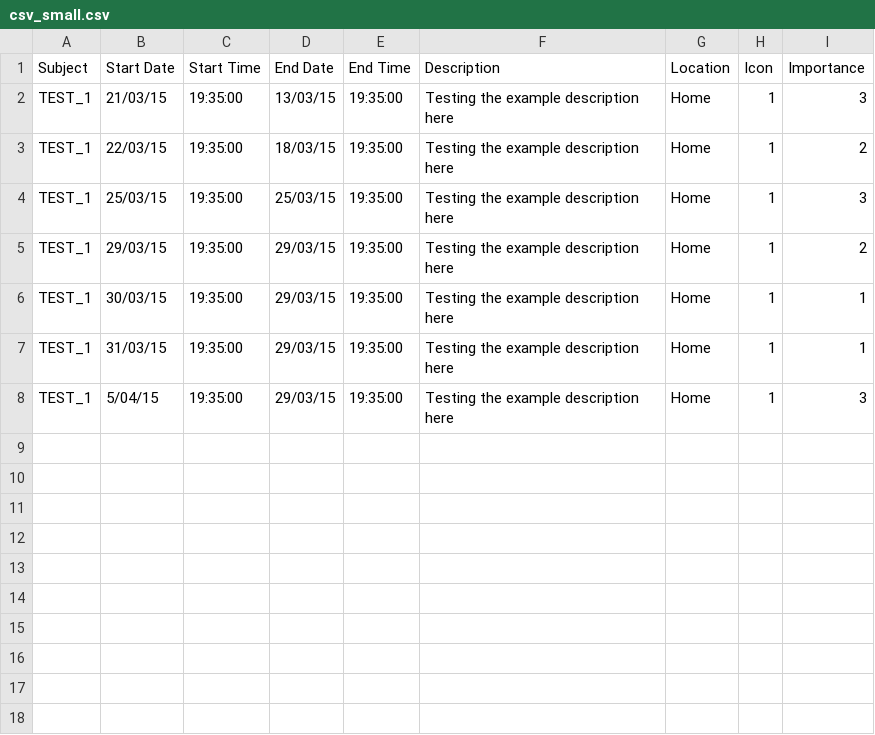
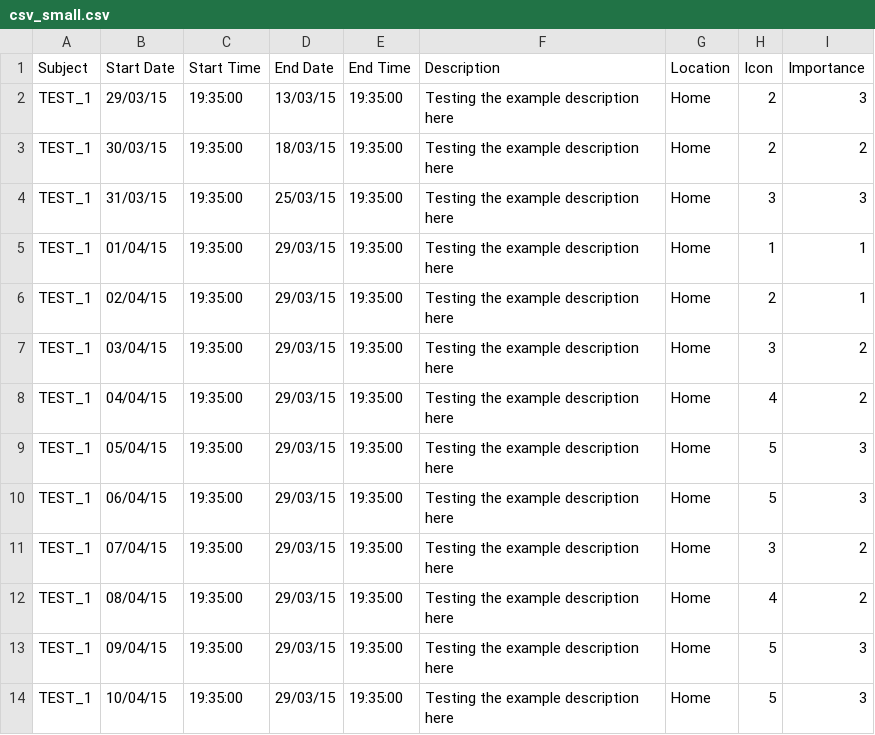
Before and after one commit to sharifuddin6/3D-Calendar-Visualisation, a CSV file: data/csv_small.csv, drawn as a sheet.

```diff
--- a/data/csv_small.csv
+++ b/data/csv_small.csv
@@ -1,8 +1,14 @@
 Subject,Start Date,Start Time,End Date,End Time,Description,Location,Icon,Importance
-TEST_1,21/03/15,19:35:00,13/03/15,19:35:00,Testing the example description here,Home,1,3
-TEST_1,22/03/15,19:35:00,18/03/15,19:35:00,Testing the example description here,Home,1,2
-TEST_1,25/03/15,19:35:00,25/03/15,19:35:00,Testing the example description here,Home,1,3
-TEST_1,29/03/15,19:35:00,29/03/15,19:35:00,Testing the example description here,Home,1,2
-TEST_1,30/03/15,19:35:00,29/03/15,19:35:00,Testing the example description here,Home,1,1
-TEST_1,31/03/15,19:35:00,29/03/15,19:35:00,Testing the example description here,Home,1,1
-TEST_1,5/04/15,19:35:00,29/03/15,19:35:00,Testing the example description here,Home,1,3
+TEST_1,29/03/15,19:35:00,13/03/15,19:35:00,Testing the example description here,Home,2,3
+TEST_1,30/03/15,19:35:00,18/03/15,19:35:00,Testing the example description here,Home,2,2
+TEST_1,31/03/15,19:35:00,25/03/15,19:35:00,Testing the example description here,Home,3,3
+TEST_1,01/04/15,19:35:00,29/03/15,19:35:00,Testing the example description here,Home,1,1
+TEST_1,02/04/15,19:35:00,29/03/15,19:35:00,Testing the example description here,Home,2,1
+TEST_1,03/04/15,19:35:00,29/03/15,19:35:00,Testing the example description here,Home,3,2
+TEST_1,04/04/15,19:35:00,29/03/15,19:35:00,Testing the example description here,Home,4,2
+TEST_1,05/04/15,19:35:00,29/03/15,19:35:00,Testing the example description here,Home,5,3
+TEST_1,06/04/15,19:35:00,29/03/15,19:35:00,Testing the example description here,Home,5,3
+TEST_1,07/04/15,19:35:00,29/03/15,19:35:00,Testing the example description here,Home,3,2
+TEST_1,08/04/15,19:35:00,29/03/15,19:35:00,Testing the example description here,Home,4,2
+TEST_1,09/04/15,19:35:00,29/03/15,19:35:00,Testing the example description here,Home,5,3
+TEST_1,10/04/15,19:35:00,29/03/15,19:35:00,Testing the example description here,Home,5,3
```
Also changed, not shown: 14 other files.
